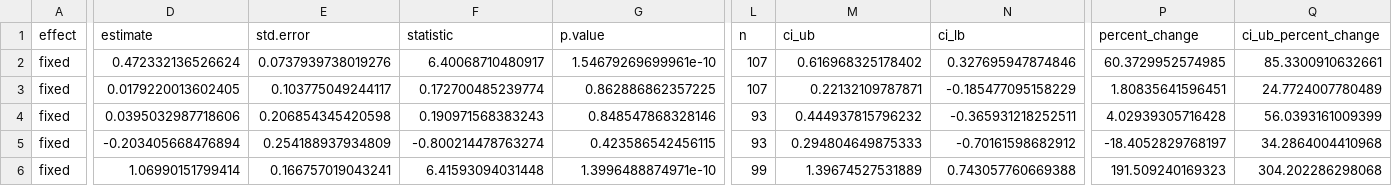
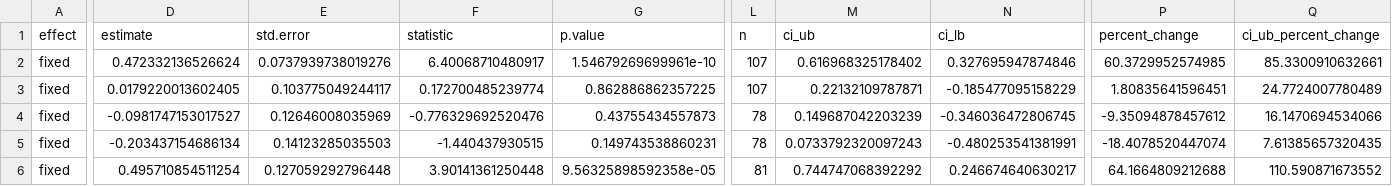
Before and after one commit to JonasTrepel/ExclosureFieldwork2025GitR, a CSV file: builds/model_outputs/raw_glmm_estimates_biomes.csv, drawn as a sheet; only a part is shown, gaps mark what is left out; the diff covers the shown part only; the diff names each change by its address in the sheet, - before the commit and + after, or states it on an @@ line.

```diff
--- a/builds/model_outputs/raw_glmm_estimates_biomes.csv
+++ b/builds/model_outputs/raw_glmm_estimates_biomes.csv
-D4 (estimate): 0.0395032987718606
+D4 (estimate): -0.0981747153017527
-E4 (std.error): 0.206854345420598
+E4 (std.error): 0.12646008035969
-F4 (statistic): 0.190971568383243
+F4 (statistic): -0.776329692520476
-G4 (p.value): 0.848547868328146
+G4 (p.value): 0.43755434557873
-L4:L5 (n): 93
+L4:L5 (n): 78
-M4 (ci_ub): 0.444937815796232
+M4 (ci_ub): 0.149687042203239
-N4 (ci_lb): -0.365931218252511
+N4 (ci_lb): -0.346036472806745
-P4 (percent_change): 4.02939305716428
+P4 (percent_change): -9.35094878457612
-Q4 (ci_ub_percent_change): 56.0393161009399
+Q4 (ci_ub_percent_change): 16.1470694534066
-D5 (estimate): -0.203405668476894
+D5 (estimate): -0.203437154686134
-E5 (std.error): 0.254188937934809
+E5 (std.error): 0.14123285035503
-F5 (statistic): -0.800214478763274
+F5 (statistic): -1.440437930515
-G5 (p.value): 0.423586542456115
+G5 (p.value): 0.149743538860231
-M5 (ci_ub): 0.294804649875333
+M5 (ci_ub): 0.0733792320097243
-N5 (ci_lb): -0.70161598682912
+N5 (ci_lb): -0.480253541381991
-P5 (percent_change): -18.4052829768197
+P5 (percent_change): -18.4078520447074
-Q5 (ci_ub_percent_change): 34.2864004410968
+Q5 (ci_ub_percent_change): 7.61385657320435
-D6 (estimate): 1.06990151799414
+D6 (estimate): 0.495710854511254
-E6 (std.error): 0.166757019043241
+E6 (std.error): 0.127059292796448
-F6 (statistic): 6.41593094031448
+F6 (statistic): 3.90141361250448
-G6 (p.value): 1.3996488874971e-10
+G6 (p.value): 9.56325898592358e-05
-L6 (n): 99
+L6 (n): 81
-M6 (ci_ub): 1.39674527531889
+M6 (ci_ub): 0.744747068392292
-N6 (ci_lb): 0.743057760669388
+N6 (ci_lb): 0.246674640630217
-P6 (percent_change): 191.509240169323
+P6 (percent_change): 64.1664809212688
-Q6 (ci_ub_percent_change): 304.202286298068
+Q6 (ci_ub_percent_change): 110.590871673552
```
Also changed, not shown: 34 edited cells elsewhere in this file, builds/model_outputs/raw_glmm_estimates_full_dataset.csv, builds/model_outputs/table_glmm_estimates_biomes_separately.csv, 24 other files.
